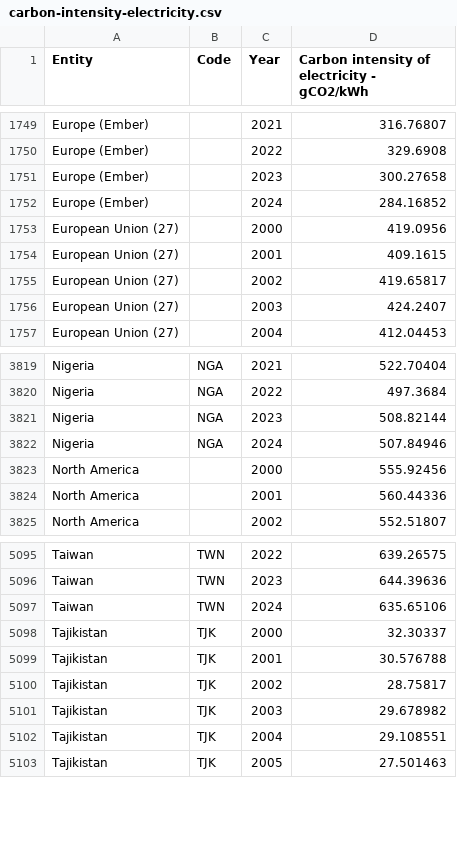
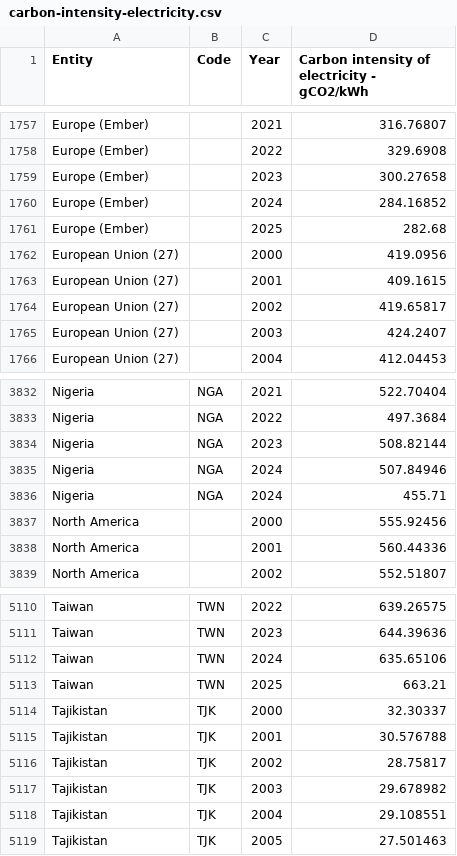
Before and after one commit to arneHildrum/ACT-master, a CSV file: models/carbon_intensity/ember/carbon-intensity-electricity.csv, drawn as a sheet; only a part is shown, gaps mark what is left out; the diff covers the shown part only.

```diff
--- a/models/carbon_intensity/ember/carbon-intensity-electricity.csv
+++ b/models/carbon_intensity/ember/carbon-intensity-electricity.csv
@@ -1752,2 +1760,3 @@ Europe (Ember),,2023,300.27658
 Europe (Ember),,2024,284.16852
+Europe (Ember),,2025,282.68
 European Union (27),,2000,419.0956
@@ -3822,2 +3835,3 @@ Nigeria,NGA,2023,508.82144
 Nigeria,NGA,2024,507.84946
+Nigeria,NGA,2024,455.71
 North America,,2000,555.92456
@@ -5097,2 +5112,3 @@ Taiwan,TWN,2023,644.39636
 Taiwan,TWN,2024,635.65106
+Taiwan,TWN,2025,663.21
 Tajikistan,TJK,2000,32.30337
```
Also changed, not shown: 13 added rows and 2 edited cells elsewhere in this file.
